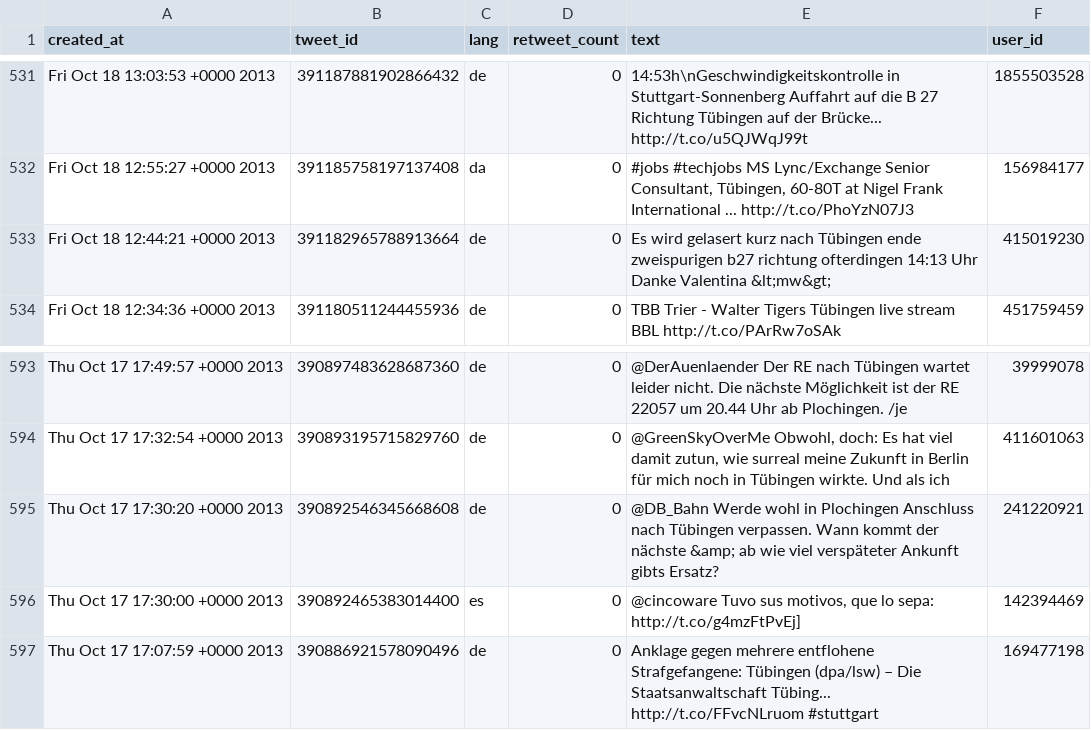
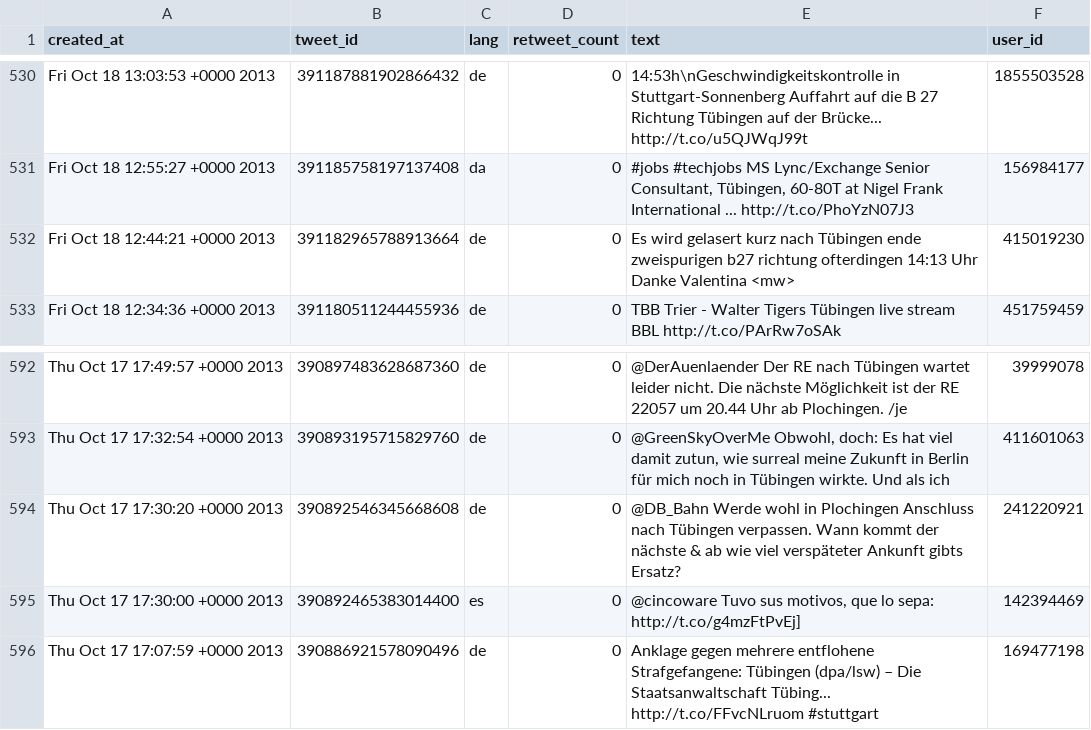
Before and after one commit to DBatUTuebingen-Teaching/db1-ws2122, a CSV file: assignment02/tweets.csv, drawn as a sheet; only a part is shown, gaps mark what is left out; addresses are those after the commit; the diff covers the shown part only; the diff names each change by its address in the sheet, - before the commit and + after, or states it on an @@ line.

```diff
--- a/assignment02/tweets.csv
+++ b/assignment02/tweets.csv
-E532 (text): …Danke Valentina &lt;mw&gt;
+E532 (text): …Danke Valentina <mw>
-E594 (text): …der nächste &amp; ab wie…
+E594 (text): …der nächste & ab wie…
```
Also changed, not shown: 2 removed rows and 11 edited cells elsewhere in this file, assignment02/users.csv.
